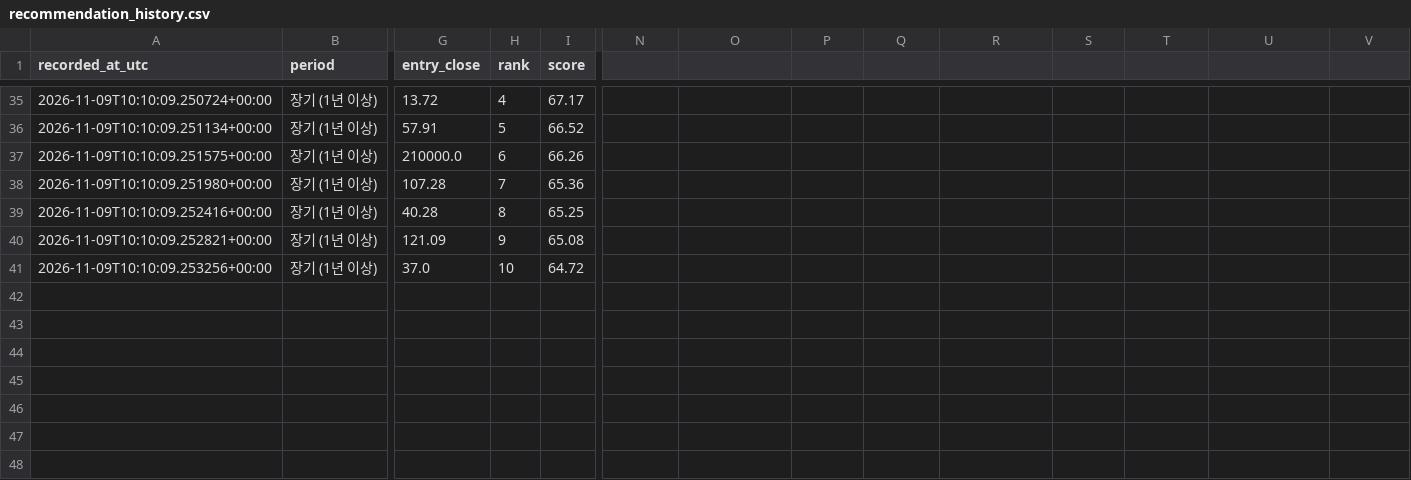
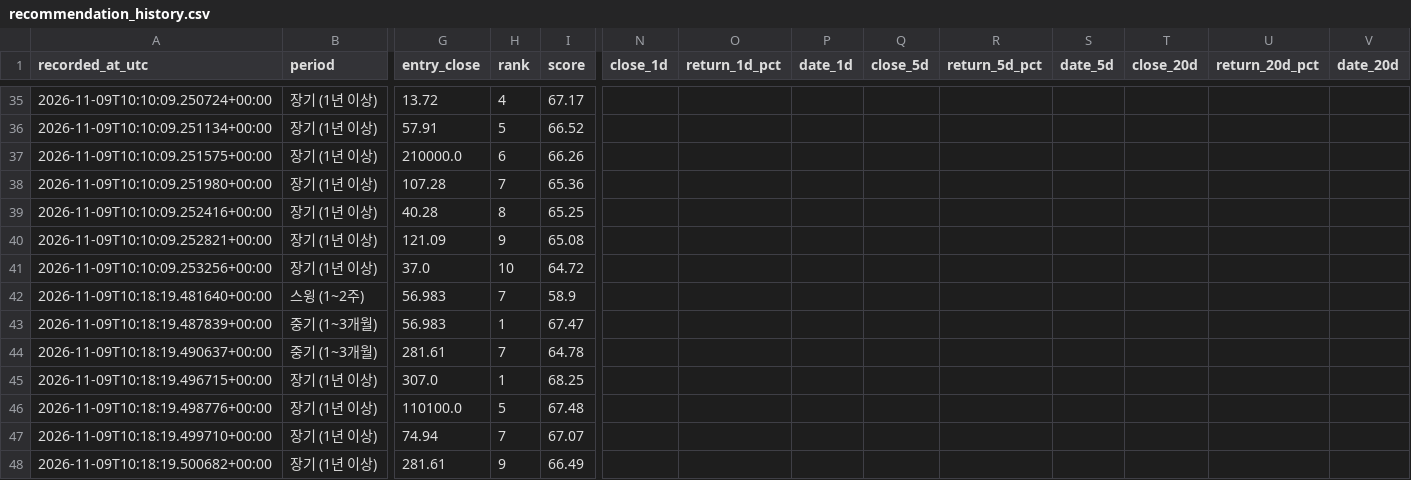
Before and after one commit to knk4304-droid/my-stock-quant, a CSV file: market_scan_data/recommendation_history.csv, drawn as a sheet; only a part is shown, gaps mark what is left out; rows hold the shown columns only; the diff names each change by its address in the sheet, - before the commit and + after, or states it on an @@ line.

```diff
--- a/market_scan_data/recommendation_history.csv
+++ b/market_scan_data/recommendation_history.csv
-N1: (empty)
+N1: close_1d
-O1: (empty)
+O1: return_1d_pct
-P1: (empty)
+P1: date_1d
-Q1: (empty)
+Q1: close_5d
-R1: (empty)
+R1: return_5d_pct
-S1: (empty)
+S1: date_5d
-T1: (empty)
+T1: close_20d
-U1: (empty)
+U1: return_20d_pct
-V1: (empty)
+V1: date_20d
+row 42: 2026-11-09T10:18:19.481640+00:00 | 스윙 (1~2주) | 56.983 | 7 | 58.9
+row 43: 2026-11-09T10:18:19.487839+00:00 | 중기 (1~3개월) | 56.983 | 1 | 67.47
+row 44: 2026-11-09T10:18:19.490637+00:00 | 중기 (1~3개월) | 281.61 | 7 | 64.78
+row 45: 2026-11-09T10:18:19.496715+00:00 | 장기 (1년 이상) | 307.0 | 1 | 68.25
+row 46: 2026-11-09T10:18:19.498776+00:00 | 장기 (1년 이상) | 110100.0 | 5 | 67.48
+row 47: 2026-11-09T10:18:19.499710+00:00 | 장기 (1년 이상) | 74.94 | 7 | 67.07
+row 48: 2026-11-09T10:18:19.500682+00:00 | 장기 (1년 이상) | 281.61 | 9 | 66.49
```
Also changed, not shown: market_scan_data/last_failures.csv, 2 other files.
